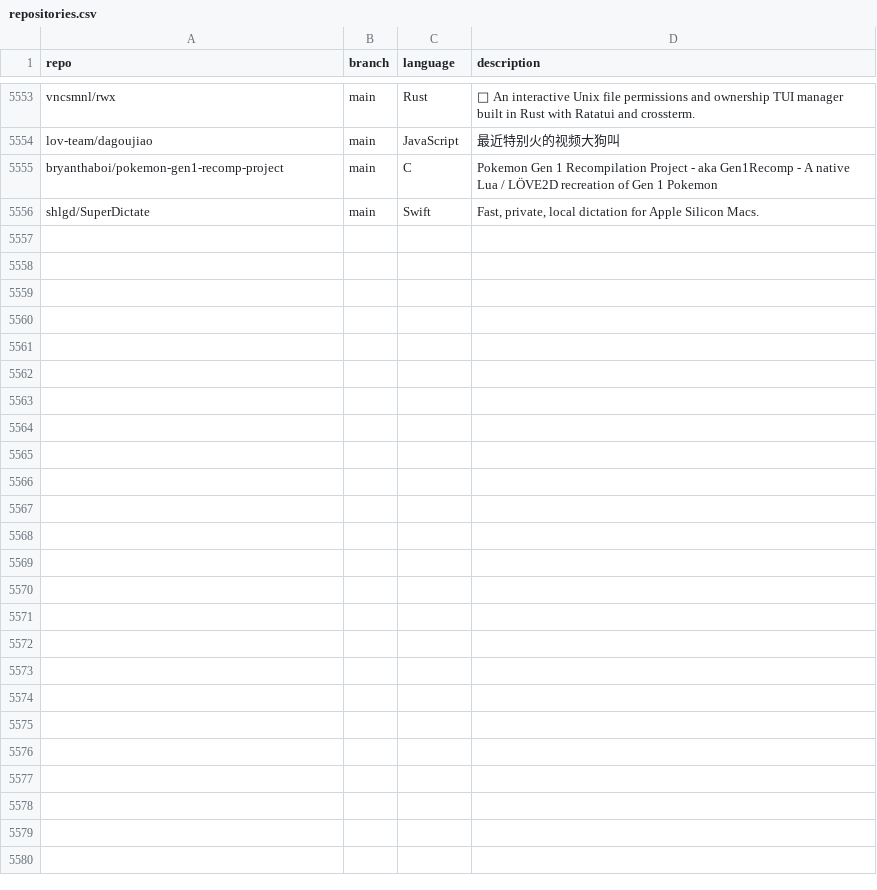
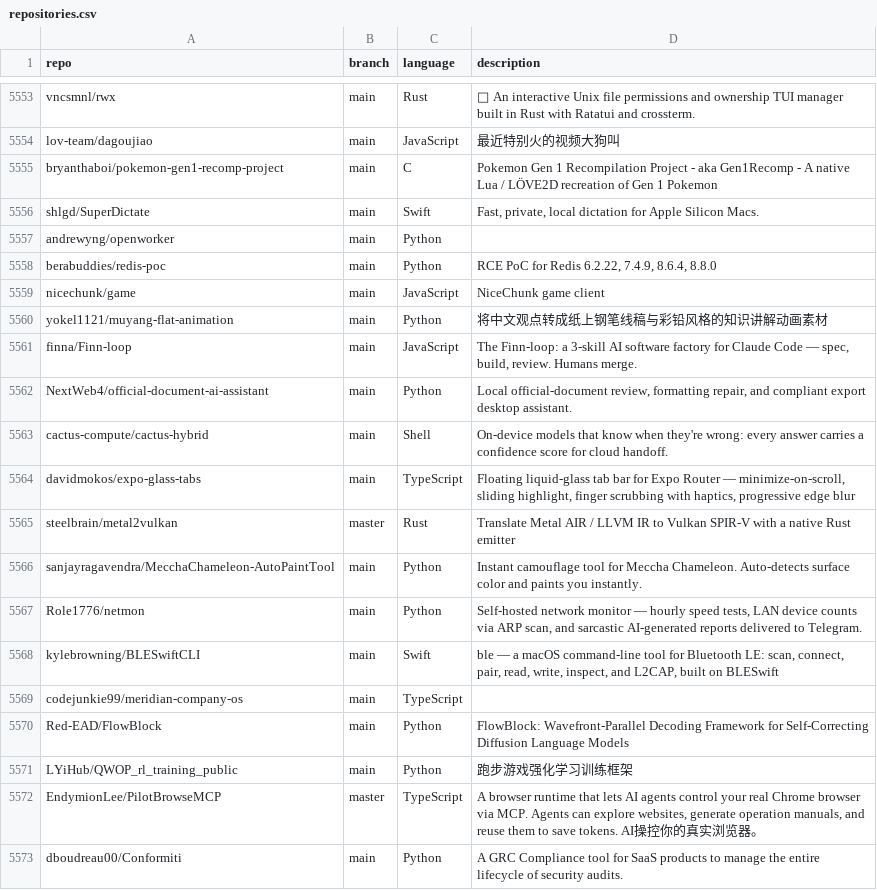
Before and after one commit to JOSIAHTHEPROGRAMMER/GitHubTree, a CSV file: _data/repositories.csv, drawn as a sheet; only a part is shown, gaps mark what is left out; the diff names each change by its address in the sheet, - before the commit and + after, or states it on an @@ line.

Commit message:
chore: added 17 new repos

```diff
--- a/_data/repositories.csv
+++ b/_data/repositories.csv
+row 5557: andrewyng/openworker | main | Python
+row 5558: berabuddies/redis-poc | main | Python | RCE PoC for Redis 6.2.22, 7.4.9, 8.6.4, 8.8.0
+row 5559: nicechunk/game | main | JavaScript | NiceChunk game client
+row 5560: yokel1121/muyang-flat-animation | main | Python | 将中文观点转成纸上钢笔线稿与彩铅风格的知识讲解动画素材
+row 5561: finna/Finn-loop | main | JavaScript | The Finn-loop: a 3-skill AI software factory for Claude Code — spec, build, review. Humans merge.
+row 5562: NextWeb4/official-document-ai-assistant | main | Python | Local official-document review, formatting repair, and compliant export desktop assistant.
+row 5563: cactus-compute/cactus-hybrid | main | Shell | On-device models that know when they're wrong: every answer carries a confidence score for cloud handoff.
+row 5564: davidmokos/expo-glass-tabs | main | TypeScript | Floating liquid-glass tab bar for Expo Router — minimize-on-scroll, sliding highlight, finger scrubbing with haptics, progressive edge blur
+row 5565: steelbrain/metal2vulkan | master | Rust | Translate Metal AIR / LLVM IR to Vulkan SPIR-V with a native Rust emitter
+row 5566: sanjayragavendra/MecchaChameleon-AutoPaintTool | main | Python | Instant camouflage tool for Meccha Chameleon. Auto-detects surface color and paints you instantly.
+row 5567: Role1776/netmon | main | Python | Self-hosted network monitor — hourly speed tests, LAN device counts via ARP scan, and sarcastic AI-generated reports delivered to Telegram.
+row 5568: kylebrowning/BLESwiftCLI | main | Swift | ble — a macOS command-line tool for Bluetooth LE: scan, connect, pair, read, write, inspect, and L2CAP, built on BLESwift
+row 5569: codejunkie99/meridian-company-os | main | TypeScript
+row 5570: Red-EAD/FlowBlock | main | Python | FlowBlock: Wavefront-Parallel Decoding Framework for Self-Correcting Diffusion Language Models
+row 5571: LYiHub/QWOP_rl_training_public | main | Python | 跑步游戏强化学习训练框架
+row 5572: EndymionLee/PilotBrowseMCP | master | TypeScript | A browser runtime that lets AI agents control your real Chrome browser via MCP. Agents can explore websites, generate operation manuals, and reuse them to save tokens. AI操控你的真实浏览器。
+row 5573: dboudreau00/Conformiti | main | Python | A GRC Compliance tool for SaaS products to manage the entire lifecycle of security audits.
```
